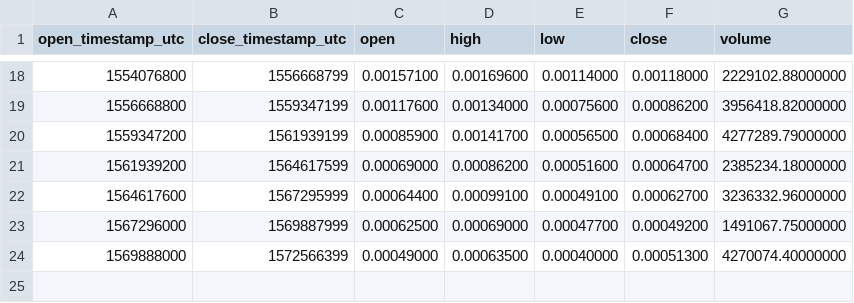
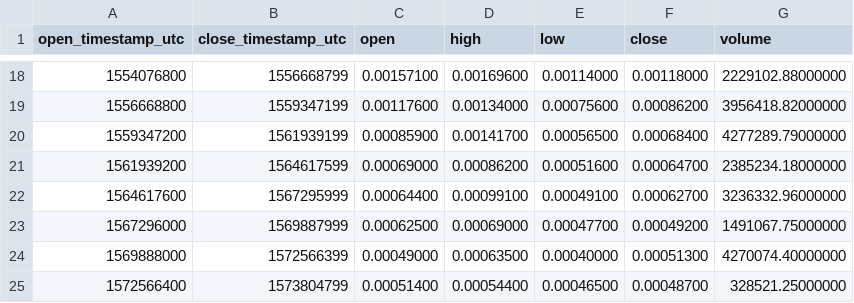
Before and after one commit to cryptobigbro/binance-NAVETH, a CSV file: binance-NAVETH-1M.csv, drawn as a sheet; only a part is shown, gaps mark what is left out.

Commit message:
Update OHLCV data.

```diff
--- a/binance-NAVETH-1M.csv
+++ b/binance-NAVETH-1M.csv
@@ -24 +24,2 @@ open_timestamp_utc,close_timestamp_utc,open,high,low,close,volume
 1569888000,1572566399,0.00049000,0.00063500,0.00040000,0.00051300,4270074.40000000
+1572566400,1573804799,0.00051400,0.00054400,0.00046500,0.00048700,328521.25000000
```
